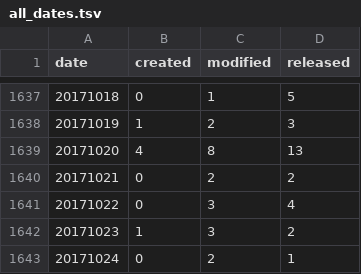
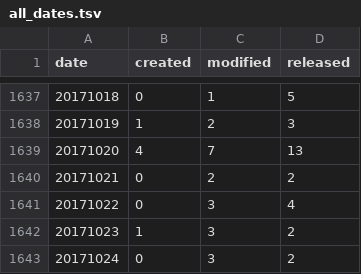
Before and after one commit to mose/hubot-census, a TSV file: docs/data/all_dates.tsv, drawn as a sheet; only a part is shown, gaps mark what is left out.

```diff
--- a/docs/data/all_dates.tsv
+++ b/docs/data/all_dates.tsv
@@ -1638,3 +1638,3 @@ date	created	modified	released
 20171019	1	2	3
-20171020	4	8	13
+20171020	4	7	13
 20171021	0	2	2
@@ -1642,2 +1642,2 @@ date	created	modified	released
 20171023	1	3	2
-20171024	0	2	1
+20171024	0	3	2
```
Also changed, not shown: docs/data/all_months.tsv, 5 other files.
